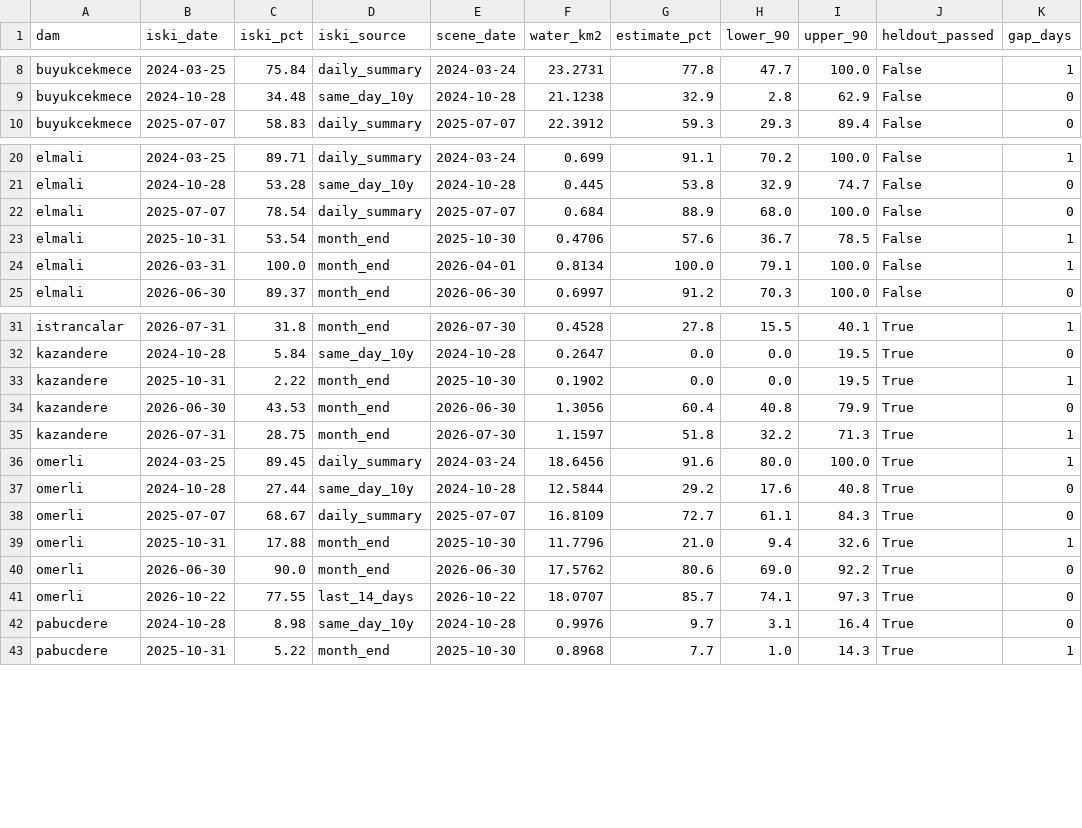
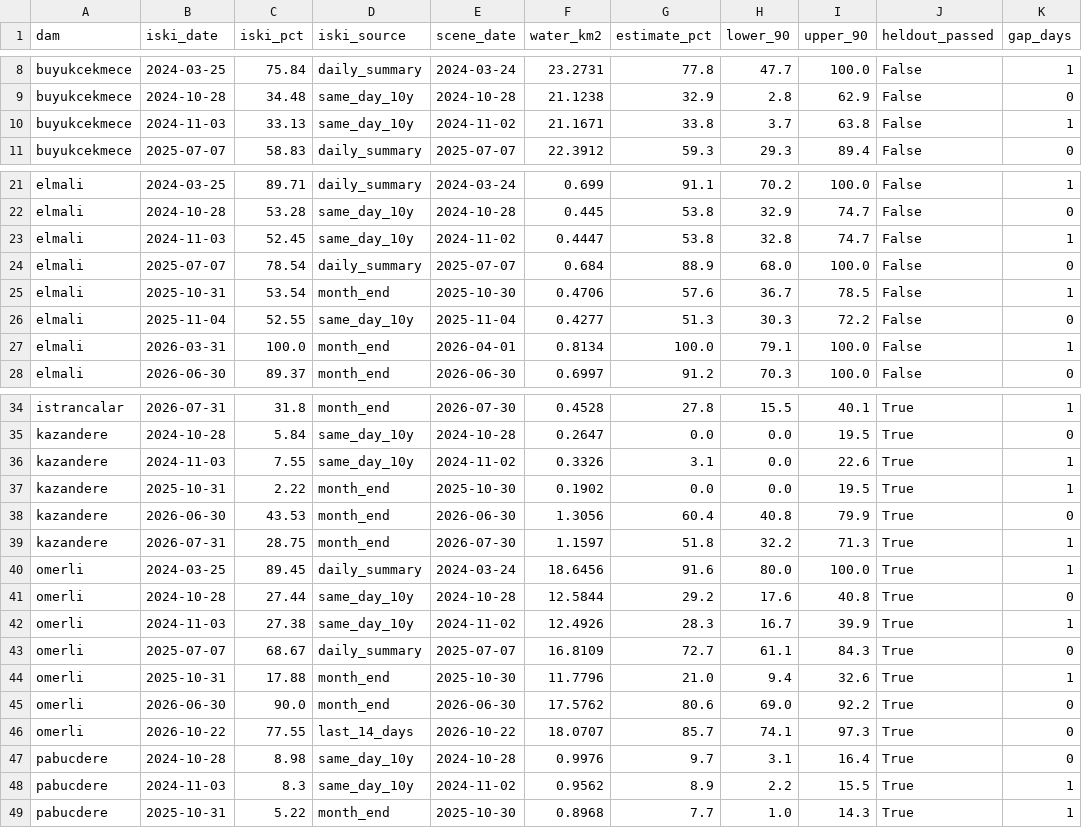
Before and after one commit to Esquetta/baraj-aynasi, a CSV file: results/iski_check.csv, drawn as a sheet; only a part is shown, gaps mark what is left out.

Commit message:
Refresh the İSKİ score daily, date the tiles and add a health check
iski_publish.py now reruns iski_check.py with the frozen curves, harvests
before the clean-main check so a day's figures survive a blocked publish, and
re-checks main before committing so it can't push or discard the author's work.

Tiles show the scene's age (amber past 30 days) and İSKİ's latest figure.

health.yml runs scripts/health.py daily: it opens a GitHub issue for stale
İSKİ figures, a failed satellite update, a live page that differs from main or
an offered reservoir's recent error above the stop line, and closes it when
the problem is gone.

Docs: the İSKİ score is no longer a one-off, and İSKİ and İBB don't always
agree: 18 of 380 shared reservoir-days differ by up to 2.7 points.

```diff
--- a/results/iski_check.csv
+++ b/results/iski_check.csv
@@ -9,2 +9,3 @@ buyukcekmece,2024-03-25,75.84,daily_summary,2024-03-24,23.2731,77.8,47.7,100.0,F
 buyukcekmece,2024-10-28,34.48,same_day_10y,2024-10-28,21.1238,32.9,2.8,62.9,False,0
+buyukcekmece,2024-11-03,33.13,same_day_10y,2024-11-02,21.1671,33.8,3.7,63.8,False,1
 buyukcekmece,2025-07-07,58.83,daily_summary,2025-07-07,22.3912,59.3,29.3,89.4,False,0
@@ -21,4 +22,6 @@ elmali,2024-03-25,89.71,daily_summary,2024-03-24,0.699,91.1,70.2,100.0,False,1
 elmali,2024-10-28,53.28,same_day_10y,2024-10-28,0.445,53.8,32.9,74.7,False,0
+elmali,2024-11-03,52.45,same_day_10y,2024-11-02,0.4447,53.8,32.8,74.7,False,1
 elmali,2025-07-07,78.54,daily_summary,2025-07-07,0.684,88.9,68.0,100.0,False,0
 elmali,2025-10-31,53.54,month_end,2025-10-30,0.4706,57.6,36.7,78.5,False,1
+elmali,2025-11-04,52.55,same_day_10y,2025-11-04,0.4277,51.3,30.3,72.2,False,0
 elmali,2026-03-31,100.0,month_end,2026-04-01,0.8134,100.0,79.1,100.0,False,1
@@ -32,2 +35,3 @@ istrancalar,2026-07-31,31.8,month_end,2026-07-30,0.4528,27.8,15.5,40.1,True,1
 kazandere,2024-10-28,5.84,same_day_10y,2024-10-28,0.2647,0.0,0.0,19.5,True,0
+kazandere,2024-11-03,7.55,same_day_10y,2024-11-02,0.3326,3.1,0.0,22.6,True,1
 kazandere,2025-10-31,2.22,month_end,2025-10-30,0.1902,0.0,0.0,19.5,True,1
@@ -37,2 +41,3 @@ omerli,2024-03-25,89.45,daily_summary,2024-03-24,18.6456,91.6,80.0,100.0,True,1
 omerli,2024-10-28,27.44,same_day_10y,2024-10-28,12.5844,29.2,17.6,40.8,True,0
+omerli,2024-11-03,27.38,same_day_10y,2024-11-02,12.4926,28.3,16.7,39.9,True,1
 omerli,2025-07-07,68.67,daily_summary,2025-07-07,16.8109,72.7,61.1,84.3,True,0
@@ -42,2 +47,3 @@ omerli,2026-10-22,77.55,last_14_days,2026-10-22,18.0707,85.7,74.1,97.3,True,0
 pabucdere,2024-10-28,8.98,same_day_10y,2024-10-28,0.9976,9.7,3.1,16.4,True,0
+pabucdere,2024-11-03,8.3,same_day_10y,2024-11-02,0.9562,8.9,2.2,15.5,True,1
 pabucdere,2025-10-31,5.22,month_end,2025-10-30,0.8968,7.7,1.0,14.3,True,1
```
Also changed, not shown: results/iski_metrics.csv, 14 other files.
